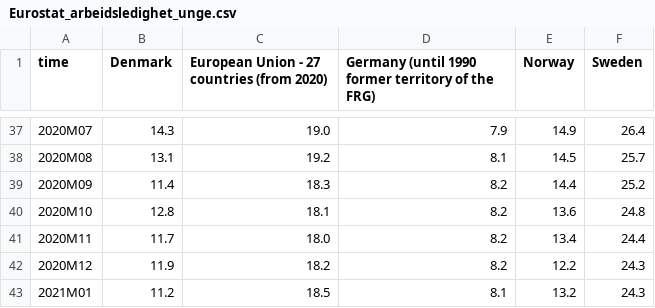
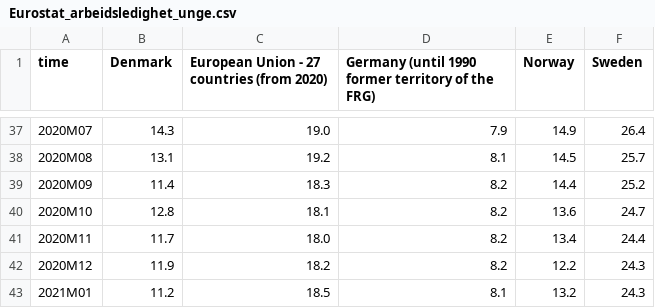
Before and after one commit to Qery-Data/NLM-Datatracker, a CSV file: data/Eurostat_arbeidsledighet_unge.csv, drawn as a sheet; only a part is shown, gaps mark what is left out; the diff covers the shown part only.

```diff
--- a/data/Eurostat_arbeidsledighet_unge.csv
+++ b/data/Eurostat_arbeidsledighet_unge.csv
@@ -39,3 +39,3 @@ time,Denmark,European Union - 27 countries (from 2020),Germany (until 1990 forme
 2020M09,11.4,18.3,8.2,14.4,25.2
-2020M10,12.8,18.1,8.2,13.6,24.8
+2020M10,12.8,18.1,8.2,13.6,24.7
 2020M11,11.7,18.0,8.2,13.4,24.4
```
Also changed, not shown: 17 edited cells elsewhere in this file, data/Eurostat_arbeidsledighet.csv.
